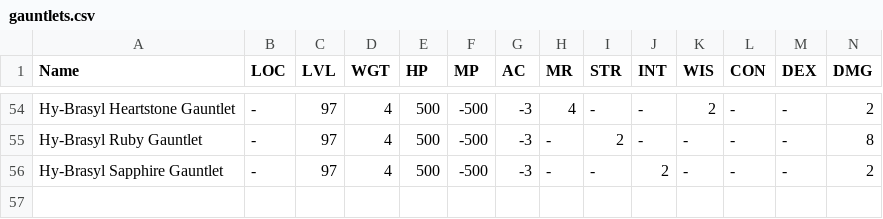
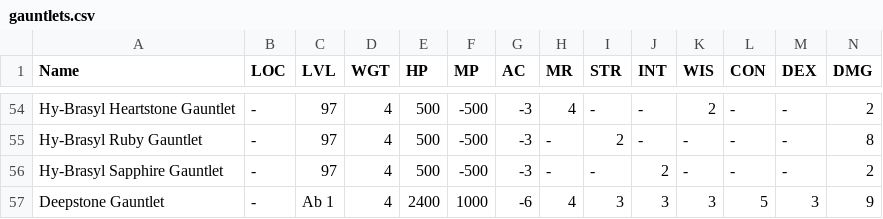
Before and after one commit to unora-project/unora-wiki, a CSV file: data-source/equipment/csv/gauntlets.csv, drawn as a sheet; only a part is shown, gaps mark what is left out; rows hold the shown columns only; the diff names each change by its address in the sheet, - before the commit and + after, or states it on an @@ line.

```diff
--- a/data-source/equipment/csv/gauntlets.csv
+++ b/data-source/equipment/csv/gauntlets.csv
+row 57: Deepstone Gauntlet | - | Ab 1 | 4 | 2400 | 1000 | -6 | 4 | 3 | 3 | 3 | 5 | 3 | 9
```
Also changed, not shown: data-source/equipment/csv/earrings.csv, data-source/equipment/csv/rings.csv.
